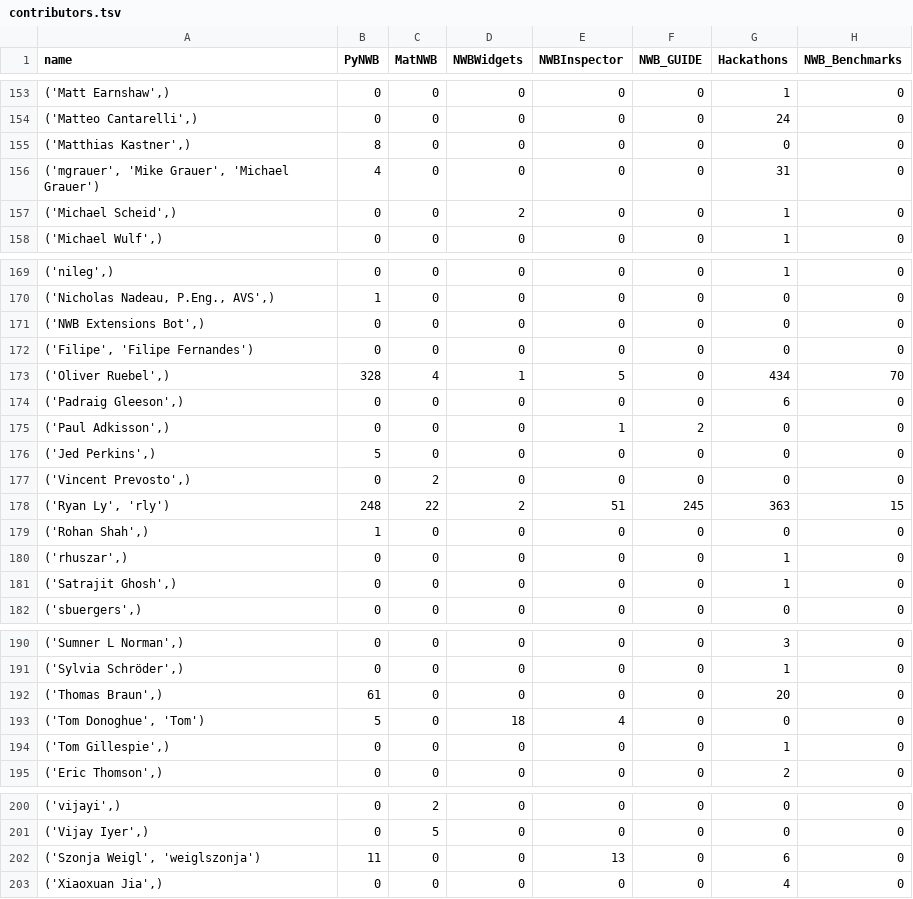
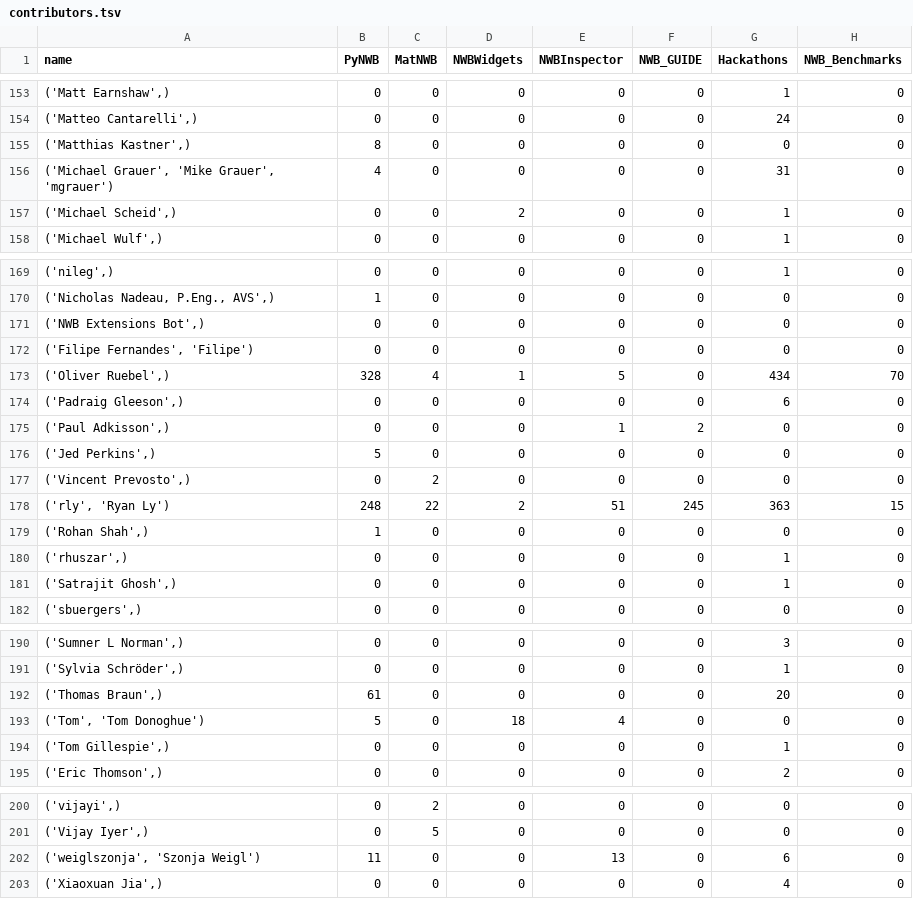
Before and after one commit to NeurodataWithoutBorders/nwb-project-analytics, a TSV file: data/contributors.tsv, drawn as a sheet; only a part is shown, gaps mark what is left out; the diff covers the shown part only; the diff names each change by its address in the sheet, - before the commit and + after, or states it on an @@ line.

```diff
--- a/data/contributors.tsv
+++ b/data/contributors.tsv
-A156 (name): ('mgrauer', 'Mike Grauer', 'Michael Grauer')
+A156 (name): ('Michael Grauer', 'Mike Grauer', 'mgrauer')
-A172 (name): ('Filipe', 'Filipe Fernandes')
+A172 (name): ('Filipe Fernandes', 'Filipe')
-A178 (name): ('Ryan Ly', 'rly')
+A178 (name): ('rly', 'Ryan Ly')
-A193 (name): ('Tom Donoghue', 'Tom')
+A193 (name): ('Tom', 'Tom Donoghue')
-A202 (name): ('Szonja Weigl', 'weiglszonja')
+A202 (name): ('weiglszonja', 'Szonja Weigl')
```
Also changed, not shown: 15 edited cells elsewhere in this file, 2 other files.
